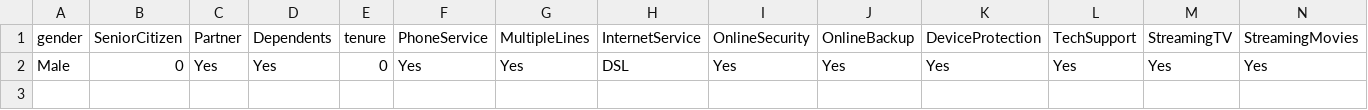
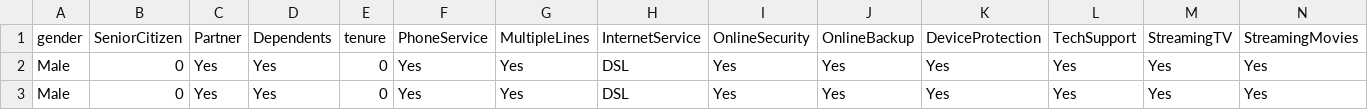
Before and after one commit to RichieRichMoC/Churn_Prediction_App, a CSV file: Data/Prediction_history.csv, drawn as a sheet; only a part is shown; rows hold the shown columns only; the diff names each change by its address in the sheet, - before the commit and + after, or states it on an @@ line.

```diff
--- a/Data/Prediction_history.csv
+++ b/Data/Prediction_history.csv
+row 3: Male | 0 | Yes | Yes | 0 | Yes | Yes | DSL | Yes | Yes | Yes | Yes | Yes | Yes
```
Also changed, not shown: 1 other file.
